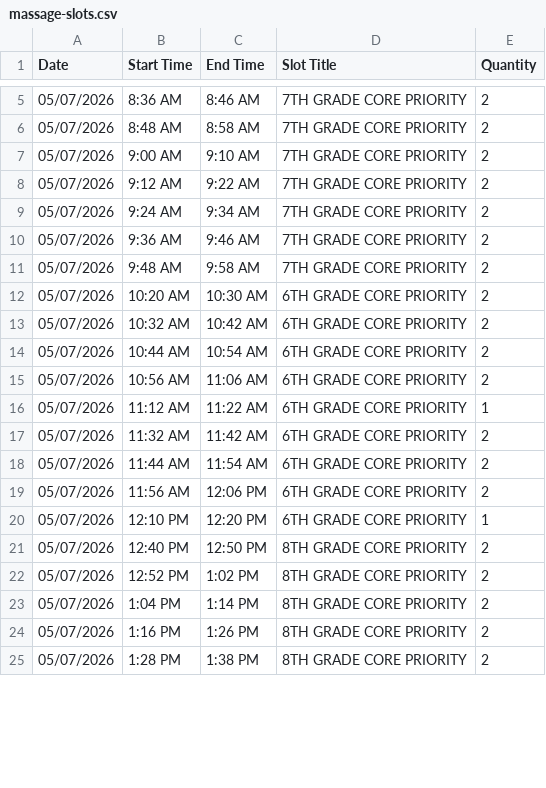
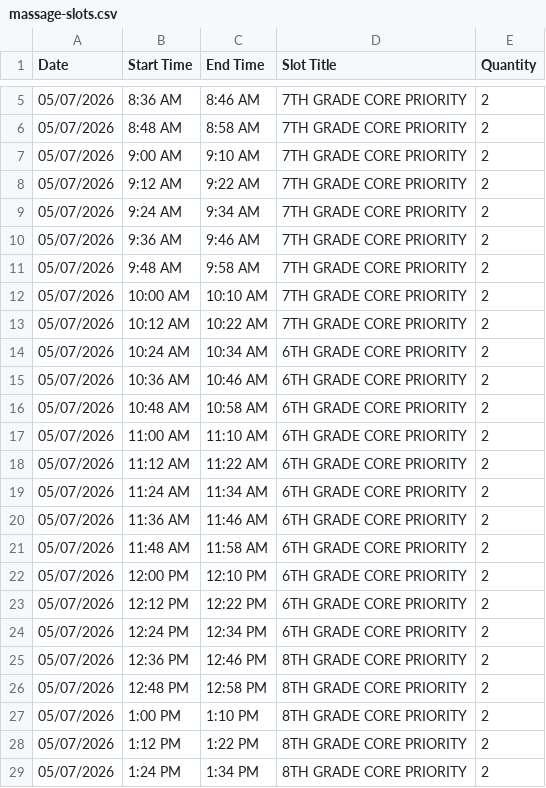
Before and after one commit to liz928/la-trip-kids, a CSV file: pto-massage/massage-slots.csv, drawn as a sheet; only a part is shown, gaps mark what is left out; the diff covers the shown part only.

Commit message:
Continuous slots 8AM-3PM qty=2; PTO admin adjusts qty for breaks/lunch

```diff
--- a/pto-massage/massage-slots.csv
+++ b/pto-massage/massage-slots.csv
@@ -11,15 +11,19 @@ Date,Start Time,End Time,Slot Title,Quantity
 05/07/2026,9:48 AM,9:58 AM,7TH GRADE CORE PRIORITY,2
-05/07/2026,10:20 AM,10:30 AM,6TH GRADE CORE PRIORITY,2
-05/07/2026,10:32 AM,10:42 AM,6TH GRADE CORE PRIORITY,2
-05/07/2026,10:44 AM,10:54 AM,6TH GRADE CORE PRIORITY,2
-05/07/2026,10:56 AM,11:06 AM,6TH GRADE CORE PRIORITY,2
-05/07/2026,11:12 AM,11:22 AM,6TH GRADE CORE PRIORITY,1
-05/07/2026,11:32 AM,11:42 AM,6TH GRADE CORE PRIORITY,2
-05/07/2026,11:44 AM,11:54 AM,6TH GRADE CORE PRIORITY,2
-05/07/2026,11:56 AM,12:06 PM,6TH GRADE CORE PRIORITY,2
-05/07/2026,12:10 PM,12:20 PM,6TH GRADE CORE PRIORITY,1
-05/07/2026,12:40 PM,12:50 PM,8TH GRADE CORE PRIORITY,2
-05/07/2026,12:52 PM,1:02 PM,8TH GRADE CORE PRIORITY,2
-05/07/2026,1:04 PM,1:14 PM,8TH GRADE CORE PRIORITY,2
-05/07/2026,1:16 PM,1:26 PM,8TH GRADE CORE PRIORITY,2
-05/07/2026,1:28 PM,1:38 PM,8TH GRADE CORE PRIORITY,2
+05/07/2026,10:00 AM,10:10 AM,7TH GRADE CORE PRIORITY,2
+05/07/2026,10:12 AM,10:22 AM,7TH GRADE CORE PRIORITY,2
+05/07/2026,10:24 AM,10:34 AM,6TH GRADE CORE PRIORITY,2
+05/07/2026,10:36 AM,10:46 AM,6TH GRADE CORE PRIORITY,2
+05/07/2026,10:48 AM,10:58 AM,6TH GRADE CORE PRIORITY,2
+05/07/2026,11:00 AM,11:10 AM,6TH GRADE CORE PRIORITY,2
+05/07/2026,11:12 AM,11:22 AM,6TH GRADE CORE PRIORITY,2
+05/07/2026,11:24 AM,11:34 AM,6TH GRADE CORE PRIORITY,2
+05/07/2026,11:36 AM,11:46 AM,6TH GRADE CORE PRIORITY,2
+05/07/2026,11:48 AM,11:58 AM,6TH GRADE CORE PRIORITY,2
+05/07/2026,12:00 PM,12:10 PM,6TH GRADE CORE PRIORITY,2
+05/07/2026,12:12 PM,12:22 PM,6TH GRADE CORE PRIORITY,2
+05/07/2026,12:24 PM,12:34 PM,6TH GRADE CORE PRIORITY,2
+05/07/2026,12:36 PM,12:46 PM,8TH GRADE CORE PRIORITY,2
+05/07/2026,12:48 PM,12:58 PM,8TH GRADE CORE PRIORITY,2
+05/07/2026,1:00 PM,1:10 PM,8TH GRADE CORE PRIORITY,2
+05/07/2026,1:12 PM,1:22 PM,8TH GRADE CORE PRIORITY,2
+05/07/2026,1:24 PM,1:34 PM,8TH GRADE CORE PRIORITY,2
```
Also changed, not shown: 8 added rows and 48 edited cells elsewhere in this file, 1 other file.
